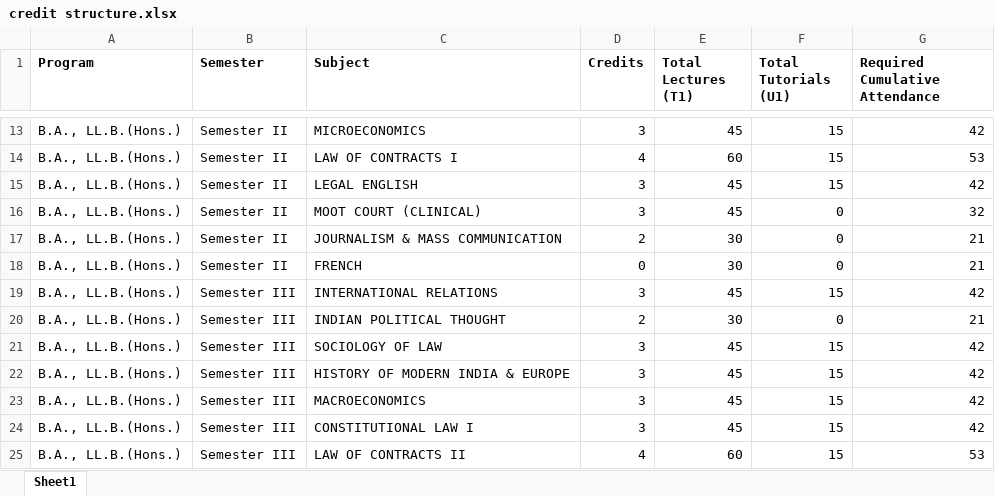
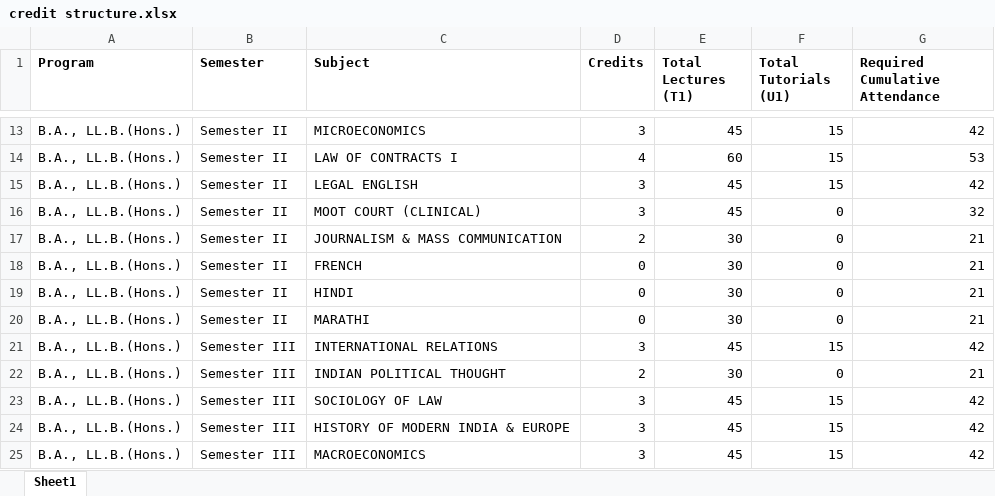
Before and after one commit to GauravK2006/attendance-tool, an Excel workbook: credit structure.xlsx, sheet Sheet1, drawn as a sheet; only a part is shown, gaps mark what is left out; the shorter side is filled out with more unchanged rows; values as stored, in another font and other column widths than the file's, no borders; the diff covers the shown part only; the diff names each change by its address in the sheet, - before the commit and + after, or states it on an @@ line.

```diff
--- a/credit structure.xlsx (sheet Sheet1)
+++ b/credit structure.xlsx (sheet Sheet1)
+row 19: B.A., LL.B.(Hons.) | Semester II | HINDI | 0 | 30 | 0 | 21
+row 20: B.A., LL.B.(Hons.) | Semester II | MARATHI | 0 | 30 | 0 | 21
```
Also changed, not shown: 36 added rows elsewhere in this sheet.
